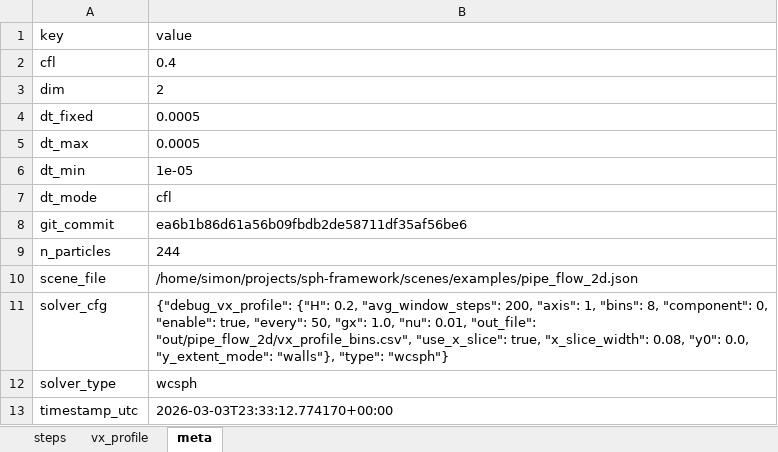
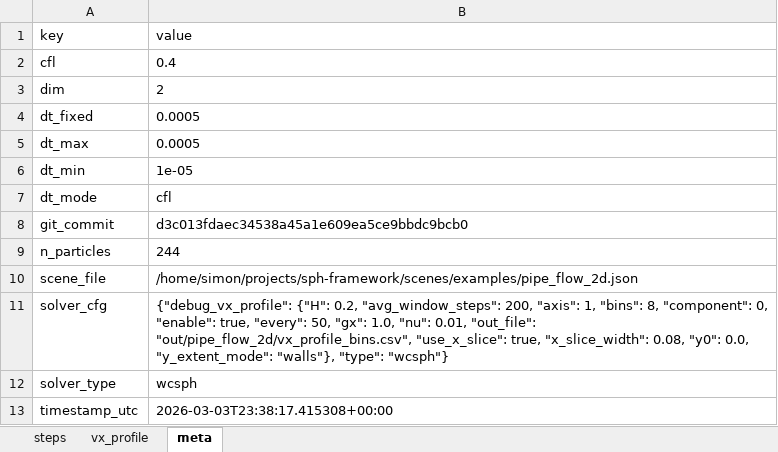
Before and after one commit to simonthientran/sph-framework, an Excel workbook: out/pipe_flow_2d.xlsx, sheet meta, drawn as a sheet; values as stored, in another font and other column widths than the file's, no borders; the diff names each change by its address in the sheet, - before the commit and + after, or states it on an @@ line.

```diff
--- a/out/pipe_flow_2d.xlsx (sheet meta)
+++ b/out/pipe_flow_2d.xlsx (sheet meta)
-B8 (value): ea6b1b86d61a56b09fbdb2de58711df35af56be6
+B8 (value): d3c013fdaec34538a45a1e609ea5ce9bbdc9bcb0
-B13 (value): 2026-03-03T23:33:12.774170+00:00
+B13 (value): 2026-03-03T23:38:17.415308+00:00
```
Also changed, not shown: 1 other file.
